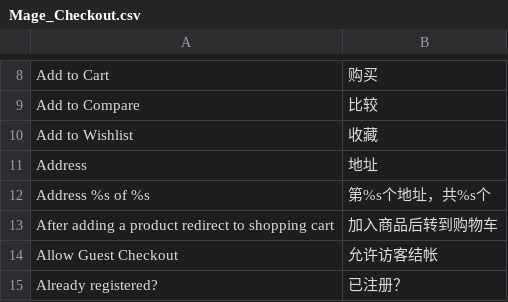
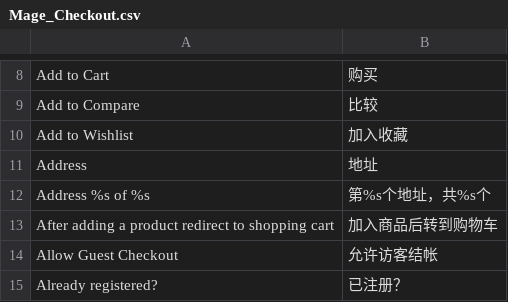
Before and after one commit to jackey/m_app, a CSV file: app/locale/zh_CN/Mage_Checkout.csv, drawn as a sheet; only a part is shown, gaps mark what is left out.

```diff
--- a/app/locale/zh_CN/Mage_Checkout.csv
+++ b/app/locale/zh_CN/Mage_Checkout.csv
@@ -9,3 +9,3 @@
 "Add to Compare","比较"
-"Add to Wishlist","收藏"
+"Add to Wishlist","加入收藏"
 "Address","地址"
```
Also changed, not shown: app/locale/zh_CN/Mage_Reports.csv, 3 other files.
